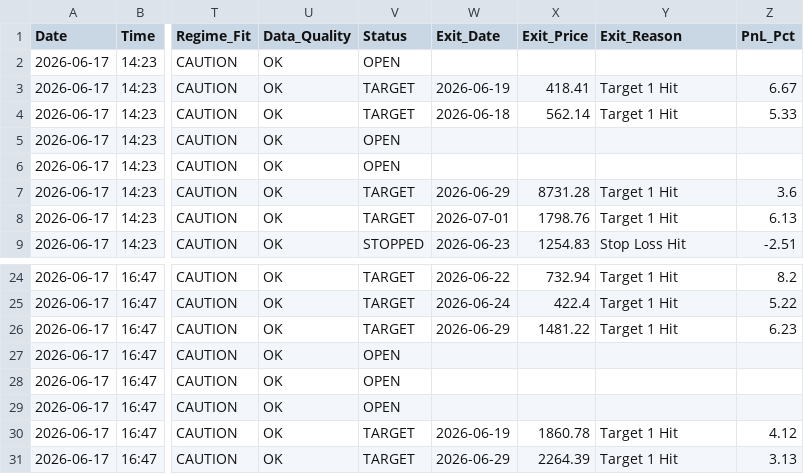
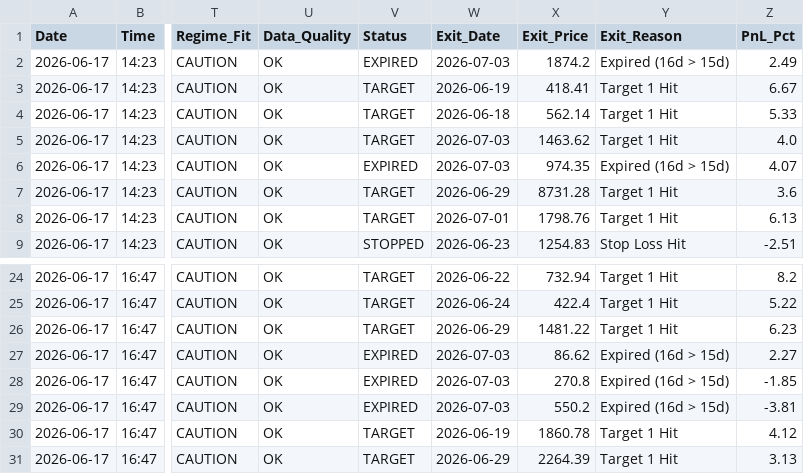
Before and after one commit to rishabhinai-netizen/nsescanner, a CSV file: signals/2026-06-17_signals.csv, drawn as a sheet; only a part is shown, gaps mark what is left out; the diff covers the shown part only; the diff names each change by its address in the sheet, - before the commit and + after, or states it on an @@ line.

```diff
--- a/signals/2026-06-17_signals.csv
+++ b/signals/2026-06-17_signals.csv
-V2 (Status): OPEN
+V2 (Status): EXPIRED
-W2 (Exit_Date): (empty)
+W2 (Exit_Date): 2026-07-03
-X2 (Exit_Price): (empty)
+X2 (Exit_Price): 1874.2
-Y2 (Exit_Reason): (empty)
+Y2 (Exit_Reason): Expired (16d > 15d)
-Z2 (PnL_Pct): (empty)
+Z2 (PnL_Pct): 2.49
-V5 (Status): OPEN
+V5 (Status): TARGET
-W5:W6 (Exit_Date): (empty)
+W5:W6 (Exit_Date): 2026-07-03
-X5 (Exit_Price): (empty)
+X5 (Exit_Price): 1463.62
-Y5 (Exit_Reason): (empty)
+Y5 (Exit_Reason): Target 1 Hit
-Z5 (PnL_Pct): (empty)
+Z5 (PnL_Pct): 4.0
-V6 (Status): OPEN
+V6 (Status): EXPIRED
-X6 (Exit_Price): (empty)
+X6 (Exit_Price): 974.35
-Y6 (Exit_Reason): (empty)
+Y6 (Exit_Reason): Expired (16d > 15d)
-Z6 (PnL_Pct): (empty)
+Z6 (PnL_Pct): 4.07
-V27:V29 (Status): OPEN
+V27:V29 (Status): EXPIRED
-W27:W29 (Exit_Date): (empty)
+W27:W29 (Exit_Date): 2026-07-03
-X27 (Exit_Price): (empty)
+X27 (Exit_Price): 86.62
-Y27:Y29 (Exit_Reason): (empty)
+Y27:Y29 (Exit_Reason): Expired (16d > 15d)
-Z27 (PnL_Pct): (empty)
+Z27 (PnL_Pct): 2.27
-X28 (Exit_Price): (empty)
+X28 (Exit_Price): 270.8
-Z28 (PnL_Pct): (empty)
+Z28 (PnL_Pct): -1.85
-X29 (Exit_Price): (empty)
+X29 (Exit_Price): 550.2
-Z29 (PnL_Pct): (empty)
+Z29 (PnL_Pct): -3.81
```
Also changed, not shown: 10 edited cells elsewhere in this file, signals/2026-06-23_signals.csv, signals/2026-06-24_signals.csv, 11 other files.
